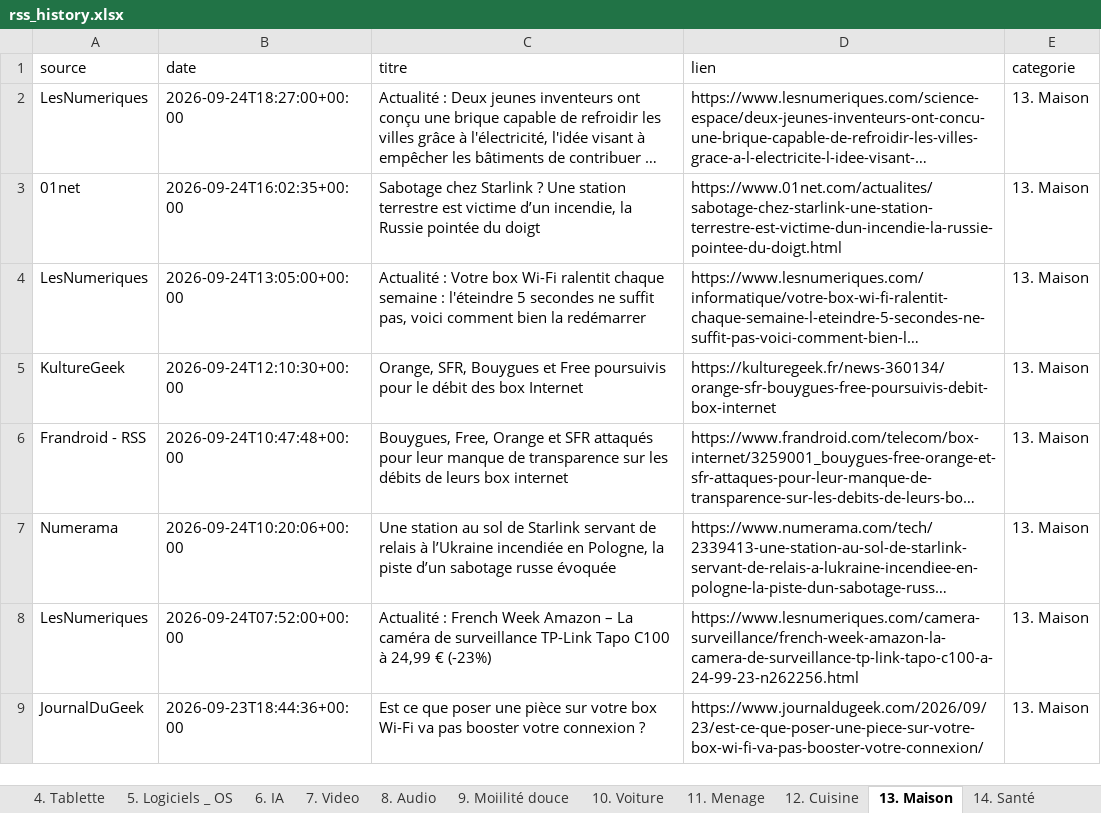
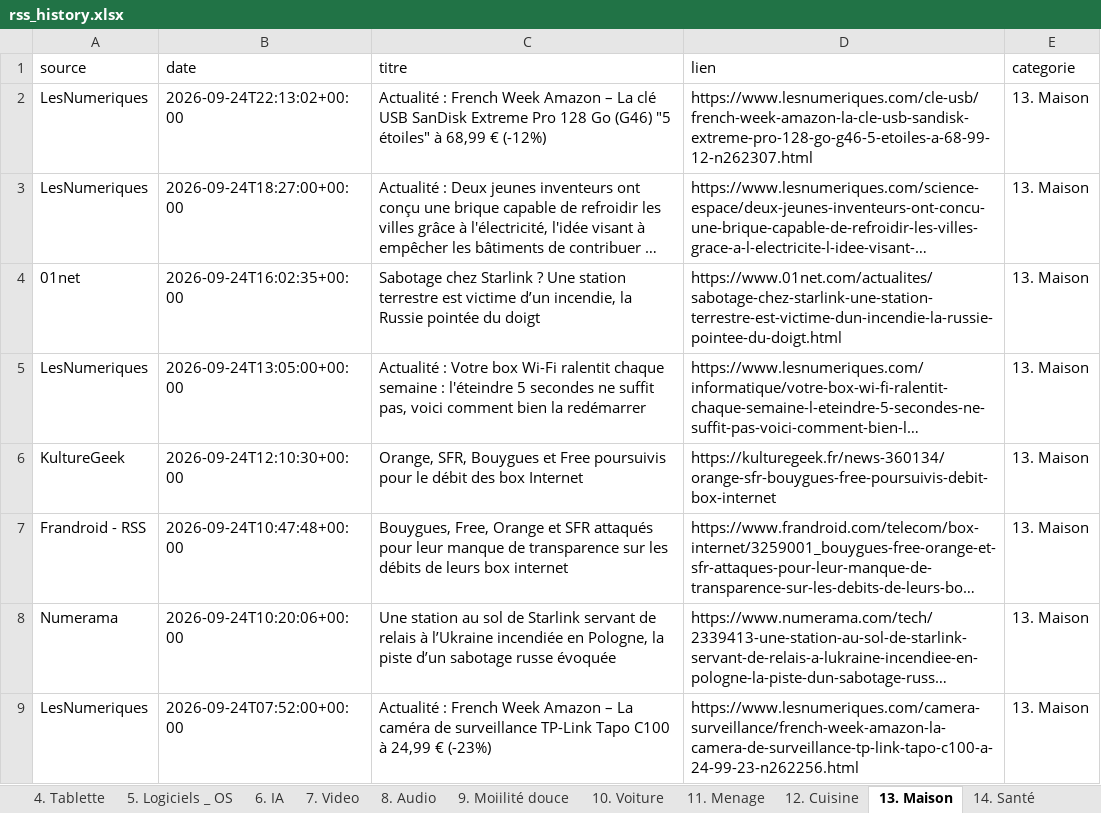
Before and after one commit to djhadef-star/rss-categories, an Excel workbook: output/rss_history.xlsx, sheet 13. Maison, drawn as a sheet; only a part is shown; the shorter side is filled out with more unchanged rows; long unchanged cells end in …; values as stored, in another font and other column widths than the file's, no borders; the diff names each change by its address in the sheet, - before the commit and + after, or states it on an @@ line.

```diff
--- a/output/rss_history.xlsx (sheet 13. Maison)
+++ b/output/rss_history.xlsx (sheet 13. Maison)
+row 2: LesNumeriques | 2026-09-24T22:13:02+00:00 | Actualité : French Week Amazon – La clé USB SanDisk Extreme Pro 128 Go (G46) "5 étoiles" à 68,99 € (-12%) | https://www.lesnumeriques.com/cle-usb/french-week-amazon-la-cle-usb-sandisk-extreme-pro-128-go-g46-5-etoiles-a-68-99-12-n262307.html | 13. Maison
```
Also changed, not shown: sheet Tous_les_articles, sheet NON_CLASSE, output/rss_history_2.xlsx, 2 other files.
